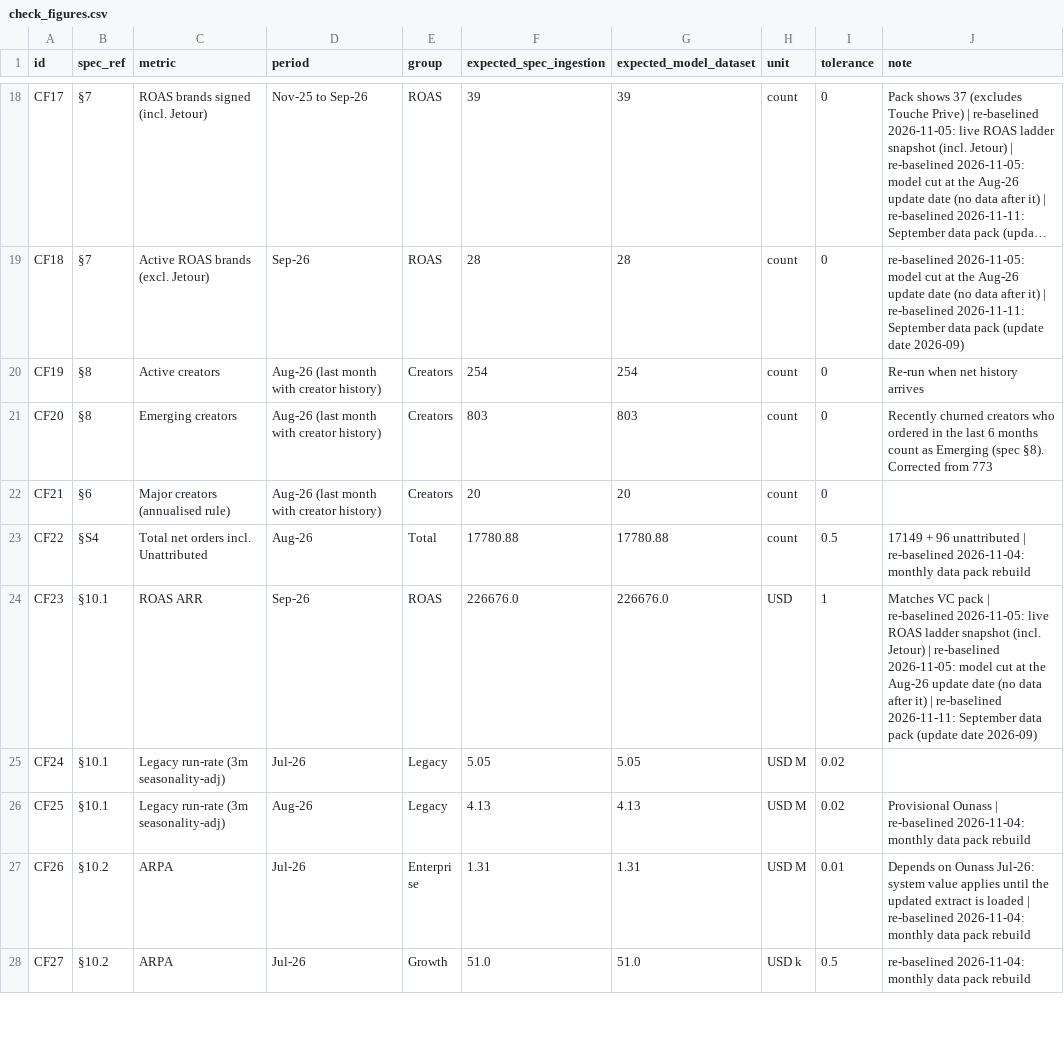
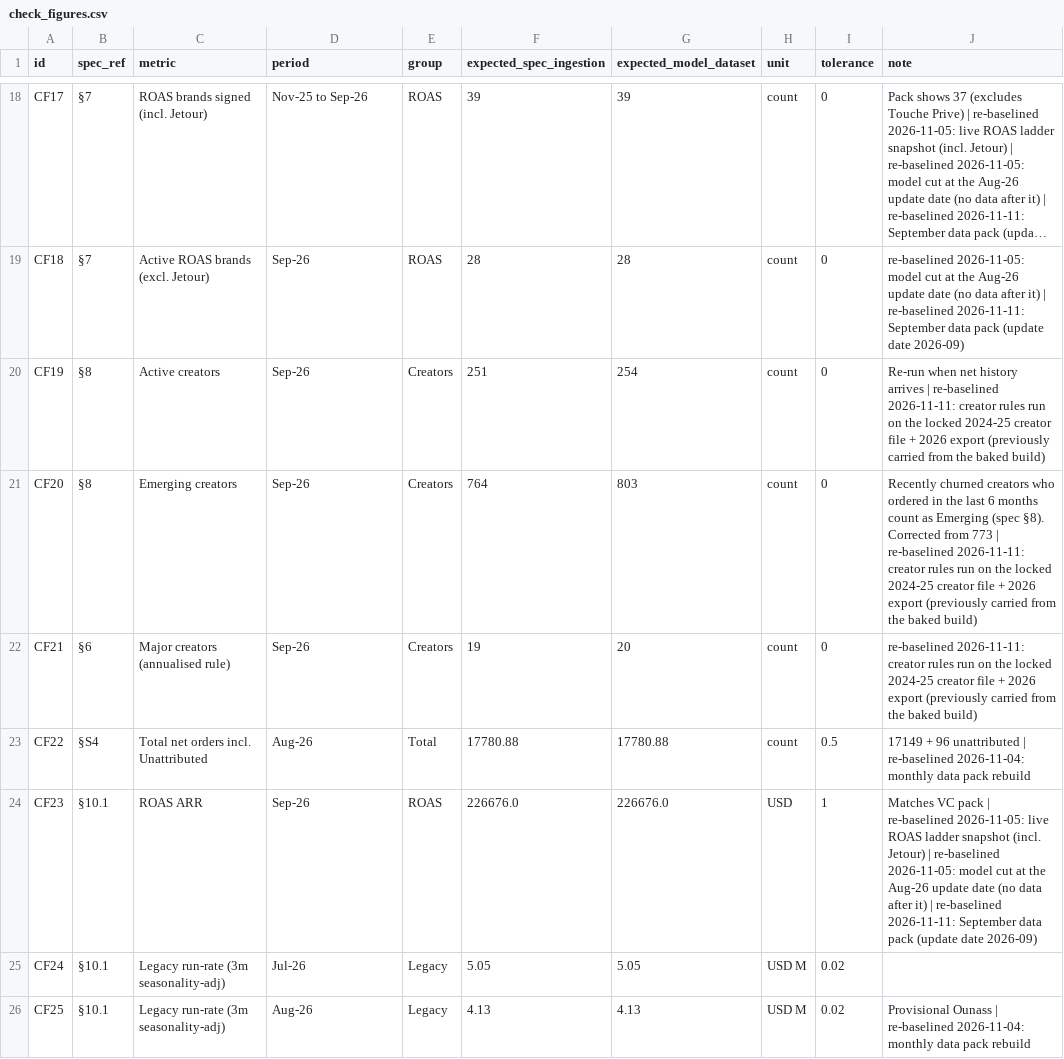
Before and after one commit to haseebmalik-afk/Monthly-Model-Moontech, a CSV file: pipeline/check_figures.csv, drawn as a sheet; only a part is shown, gaps mark what is left out; the shorter side is filled out with more unchanged rows; long unchanged cells end in …; the diff names each change by its address in the sheet, - before the commit and + after, or states it on an @@ line.

```diff
--- a/pipeline/check_figures.csv
+++ b/pipeline/check_figures.csv
-D20:D22 (period): Aug-26 (last month with creator history)
+D20:D22 (period): Sep-26
-F20 (expected_spec_ingestion): 254
+F20 (expected_spec_ingestion): 251
-J20 (note): …history arrives
+J20 (note): …history arrives | re-baselined 2026-11-11: creator rules run on the locked 2024-25 creator file + 2026 export (previously carried from the baked build)
-F21 (expected_spec_ingestion): 803
+F21 (expected_spec_ingestion): 764
-J21 (note): …from 773
+J21 (note): …from 773 | re-baselined 2026-11-11: creator rules run on the locked 2024-25 creator file + 2026 export (previously carried from the baked build)
-F22 (expected_spec_ingestion): 20
+F22 (expected_spec_ingestion): 19
-J22 (note): (empty)
+J22 (note): re-baselined 2026-11-11: creator rules run on the locked 2024-25 creator file + 2026 export (previously carried from the baked build)
```
Also changed, not shown: 4 other files.
